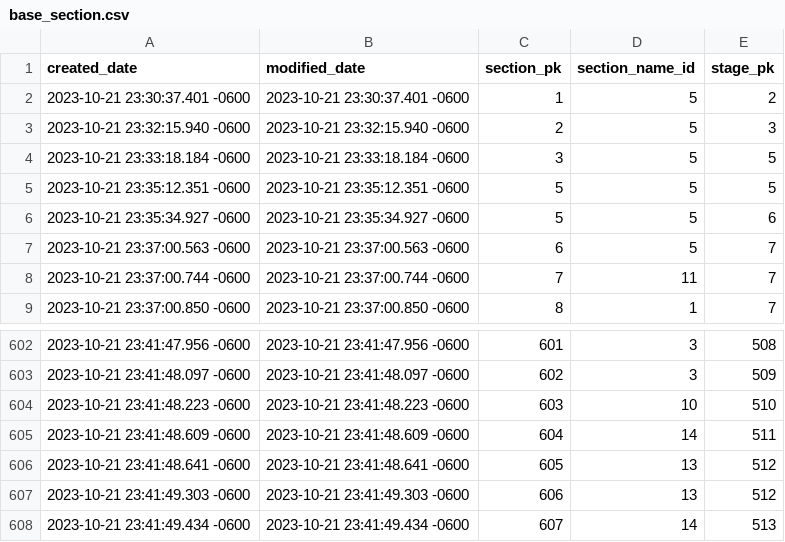
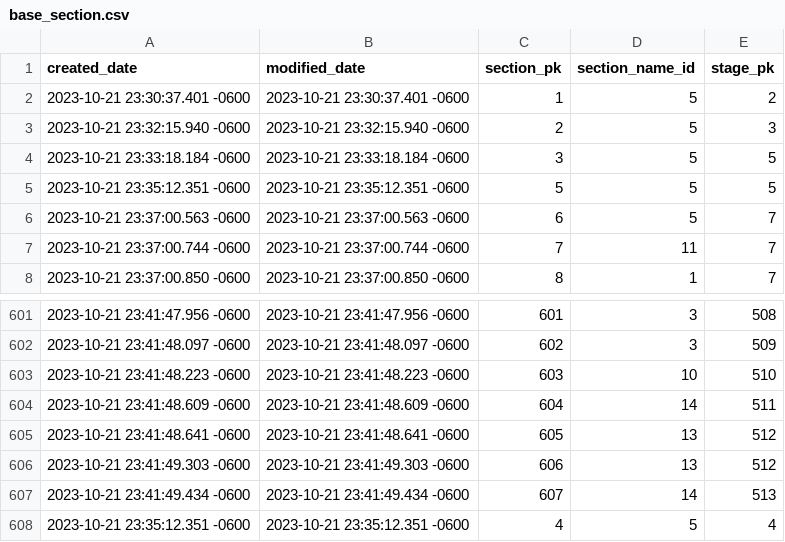
Before and after one commit to yonathanavila/bckPower, a CSV file: docs/backup_csv/base_section.csv, drawn as a sheet; only a part is shown, gaps mark what is left out; removed rows and columns are numbered as before the commit, all else as after; the diff names each change by its address in the sheet, - before the commit and + after, or states it on an @@ line.

```diff
--- a/docs/backup_csv/base_section.csv
+++ b/docs/backup_csv/base_section.csv
-row 6: 2023-10-21 23:35:34.927 -0600 | 2023-10-21 23:35:34.927 -0600 | 5 | 5 | 6
+row 608: 2023-10-21 23:35:12.351 -0600 | 2023-10-21 23:35:12.351 -0600 | 4 | 5 | 4
```
Also changed, not shown: docs/backup_csv/base_stage.csv, 6 other files.
